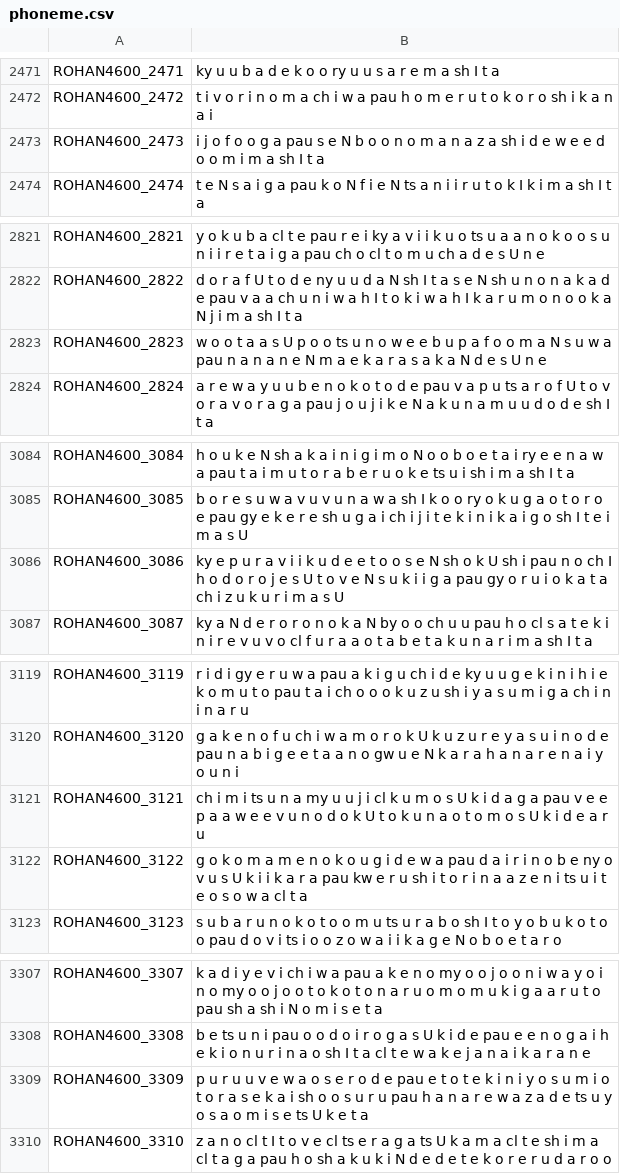
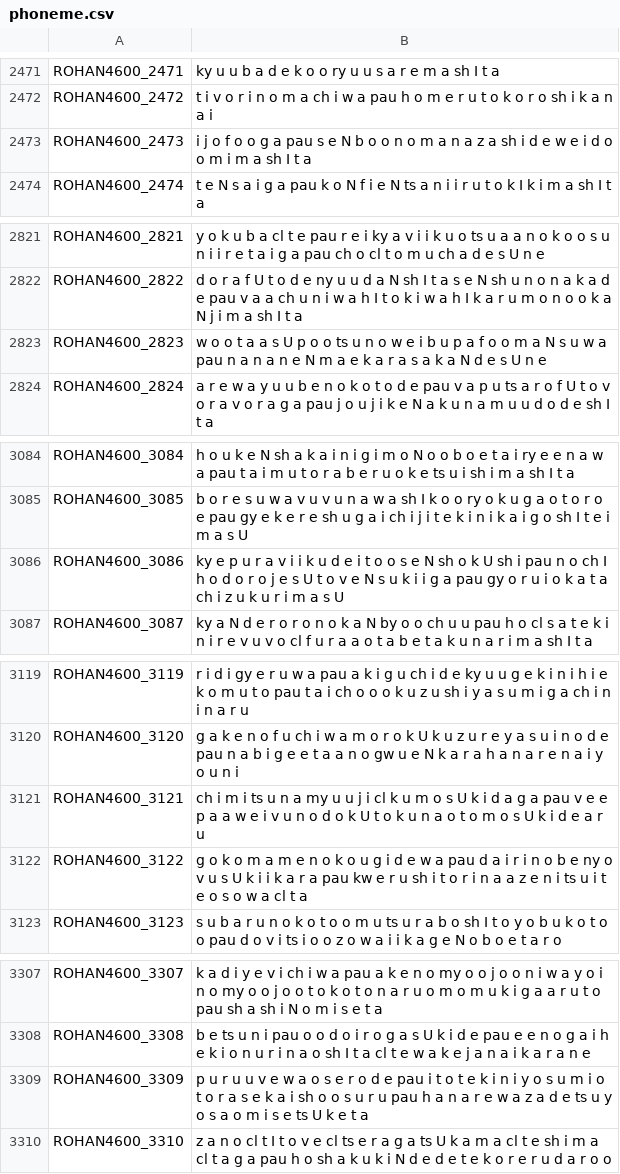
Before and after one commit to tsukumijima/Zundamon_ROHAN_label, a CSV file: csv_data/phoneme.csv, drawn as a sheet; only a part is shown, gaps mark what is left out; the diff covers the shown part only.

```diff
--- a/csv_data/phoneme.csv
+++ b/csv_data/phoneme.csv
@@ -2472,3 +2472,3 @@ ROHAN4600_2471,ky u u b a d e k o o ry u u s a r e m a sh I t a
 ROHAN4600_2472,t i v o r i n o m a ch i w a pau h o m e r u t o k o r o sh i k a n a i
-ROHAN4600_2473,i j o f o o g a pau s e N b o o n o m a n a z a sh i d e w e e d o o m i m a sh I t a
+ROHAN4600_2473,i j o f o o g a pau s e N b o o n o m a n a z a sh i d e w e i d o o m i m a sh I t a
 ROHAN4600_2474,t e N s a i g a pau k o N f i e N ts a n i i r u t o k I k i m a sh I t a
@@ -2822,3 +2822,3 @@ ROHAN4600_2821,y o k u b a cl t e pau r e i ky a v i i k u o ts u a a n o k o o
 ROHAN4600_2822,d o r a f U t o d e ny u u d a N sh I t a s e N sh u n o n a k a d e pau v a a ch u n i w a h I t o k i w a h I k a r u m o n o o k a N j i m a sh I t a
-ROHAN4600_2823,w o o t a a s U p o o ts u n o w e e b u p a f o o m a N s u w a pau n a n a n e N m a e k a r a s a k a N d e s U n e
+ROHAN4600_2823,w o o t a a s U p o o ts u n o w e i b u p a f o o m a N s u w a pau n a n a n e N m a e k a r a s a k a N d e s U n e
 ROHAN4600_2824,a r e w a y u u b e n o k o t o d e pau v a p u ts a r o f U t o v o r a v o r a g a pau j o u j i k e N a k u n a m u u d o d e sh I t a
@@ -3085,3 +3085,3 @@ ROHAN4600_3084,h o u k e N sh a k a i n i g i m o N o o b o e t a i ry e e n a w
 ROHAN4600_3085,b o r e s u w a v u v u n a w a sh I k o o ry o k u g a o t o r o e pau gy e k e r e sh u g a i ch i j i t e k i n i k a i g o sh I t e i m a s U
-ROHAN4600_3086,ky e p u r a v i i k u d e e t o o s e N sh o k U sh i pau n o ch I h o d o r o j e s U t o v e N s u k i i g a pau gy o r u i o k a t a ch i z u k u r i m a s U
+ROHAN4600_3086,ky e p u r a v i i k u d e i t o o s e N sh o k U sh i pau n o ch I h o d o r o j e s U t o v e N s u k i i g a pau gy o r u i o k a t a ch i z u k u r i m a s U
 ROHAN4600_3087,ky a N d e r o r o n o k a N by o o ch u u pau h o cl s a t e k i n i r e v u v o cl f u r a a o t a b e t a k u n a r i m a sh I t a
@@ -3120,3 +3120,3 @@ ROHAN4600_3119,r i d i gy e r u w a pau a k i g u ch i d e ky u u g e k i n i h
 ROHAN4600_3120,g a k e n o f u ch i w a m o r o k U k u z u r e y a s u i n o d e pau n a b i g e e t a a n o gw u e N k a r a h a n a r e n a i y o u n i
-ROHAN4600_3121,ch i m i ts u n a my u u j i cl k u m o s U k i d a g a pau v e e p a a w e e v u n o d o k U t o k u n a o t o m o s U k i d e a r u
+ROHAN4600_3121,ch i m i ts u n a my u u j i cl k u m o s U k i d a g a pau v e e p a a w e i v u n o d o k U t o k u n a o t o m o s U k i d e a r u
 ROHAN4600_3122,g o k o m a m e n o k o u g i d e w a pau d a i r i n o b e ny o v u s U k i i k a r a pau kw e r u sh i t o r i n a a z e n i ts u i t e o s o w a cl t a
@@ -3308,3 +3308,3 @@ ROHAN4600_3307,k a d i y e v i ch i w a pau a k e n o my o o j o o n i w a y o i
 ROHAN4600_3308,b e ts u n i pau o o d o i r o g a s U k i d e pau e e n o g a i h e k i o n u r i n a o sh I t a cl t e w a k e j a n a i k a r a n e
-ROHAN4600_3309,p u r u u v e w a o s e r o d e pau e t o t e k i n i y o s u m i o t o r a s e k a i sh o o s u r u pau h a n a r e w a z a d e ts u y o s a o m i s e ts U k e t a
+ROHAN4600_3309,p u r u u v e w a o s e r o d e pau i t o t e k i n i y o s u m i o t o r a s e k a i sh o o s u r u pau h a n a r e w a z a d e ts u y o s a o m i s e ts U k e t a
 ROHAN4600_3310,z a n o cl t I t o v e cl ts e r a g a ts U k a m a cl t e sh i m a cl t a g a pau h o sh a k u k i N d e d e t e k o r e r u d a r o o
```
Also changed, not shown: 9 edited cells elsewhere in this file, 29 other files.
